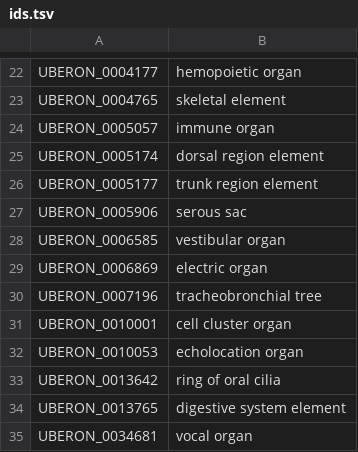
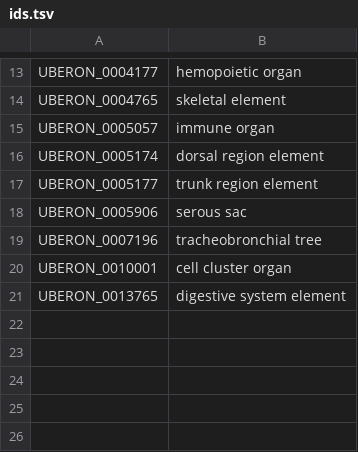
Before and after one commit to ebi-gene-expression-group/anatomical-systems-mapping, a TSV file: curated/organs/ids.tsv, drawn as a sheet; only a part is shown, gaps mark what is left out; the diff covers the shown part only.

```diff
--- a/curated/organs/ids.tsv
+++ b/curated/organs/ids.tsv
@@ -27,9 +18,4 @@ UBERON_0005177	trunk region element
 UBERON_0005906	serous sac
-UBERON_0006585	vestibular organ
-UBERON_0006869	electric organ
 UBERON_0007196	tracheobronchial tree
 UBERON_0010001	cell cluster organ
-UBERON_0010053	echolocation organ
-UBERON_0013642	ring of oral cilia
 UBERON_0013765	digestive system element
-UBERON_0034681	vocal organ
```
Also changed, not shown: 9 removed rows elsewhere in this file, 1 other file.
